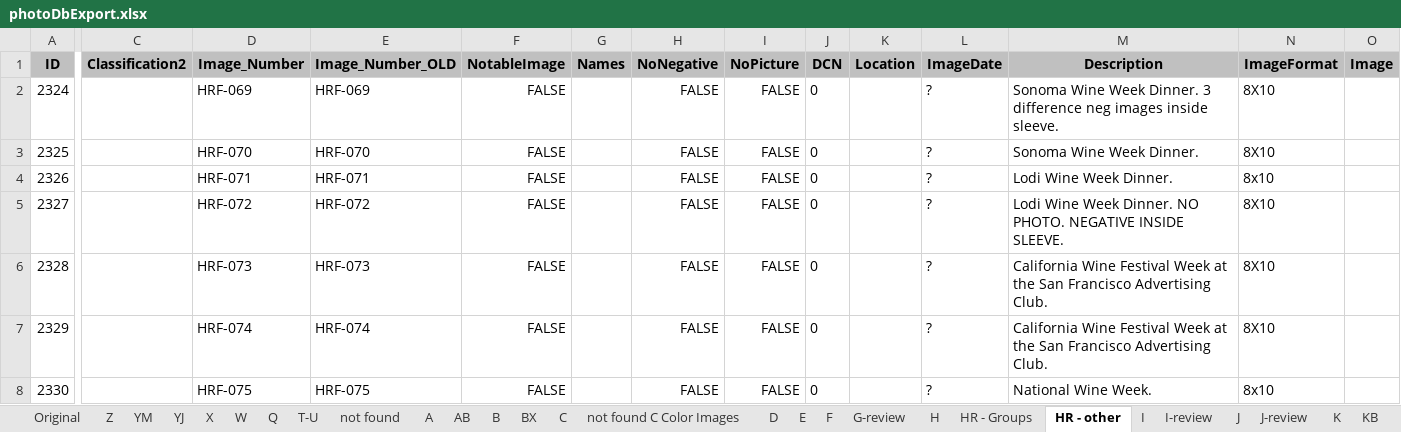
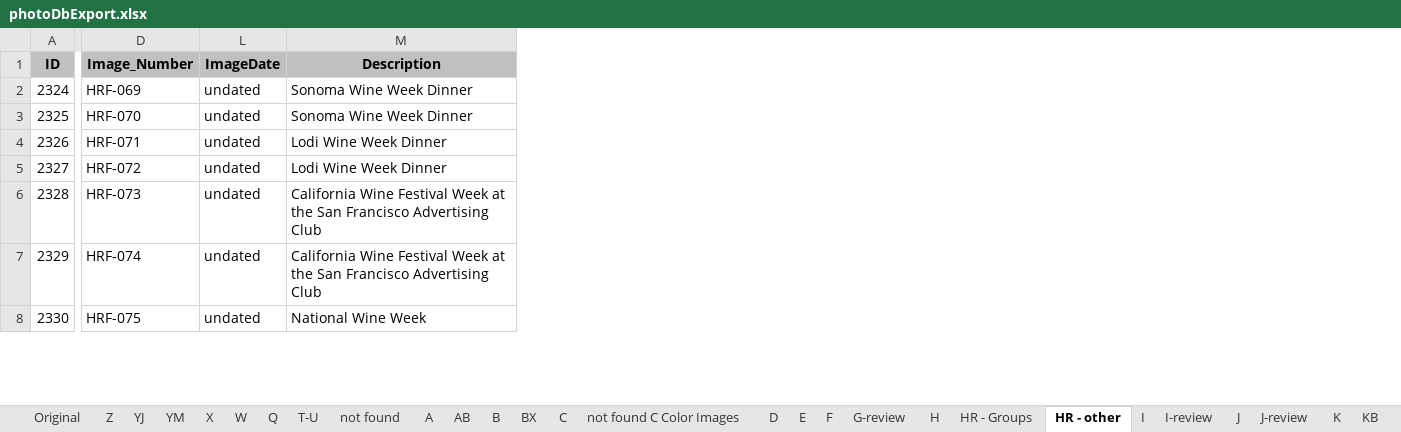
Before and after one commit to lizcphillips/UCD-WineInstitute, an Excel workbook: photoDbExport.xlsx, sheet HR - other, drawn as a sheet; only a part is shown, gaps mark what is left out; values as stored, in another font and other column widths than the file's, no borders; removed rows and columns are numbered as before the commit, all else as after; the diff covers the shown part only; the diff names each change by its address in the sheet, - before the commit and + after, or states it on an @@ line.

```diff
--- a/photoDbExport.xlsx (sheet HR - other)
+++ b/photoDbExport.xlsx (sheet HR - other)
@@ sheet tab order changed: Original | Z | YJ | YM | X | W | Q | T-U | not found | A | AB | B | BX | C | not found C Color Images | D | E | F | G-review | H | HR - Groups | HR - other | I | I-review | J | J-review | K | KB @@
@@ column C (Classification2) hidden, empty @@
@@ column E (Image_Number_OLD) hidden, rows 2-8: HRF-069 | HRF-070 | HRF-071 | HRF-072 | HRF-073 | HRF-074 | HRF-075 @@
@@ column F (NotableImage) hidden, rows 2-8: all FALSE @@
@@ column G (Names) hidden, empty @@
@@ column H (NoNegative) hidden, rows 2-8: all FALSE @@
@@ column I (NoPicture) hidden, rows 2-8: all FALSE @@
@@ column J (DCN) hidden, rows 2-8: all 0 @@
@@ column K (Location) hidden, empty @@
@@ column N (ImageFormat) hidden, rows 2-8: 8X10 | 8X10 | 8x10 | 8X10 | 8X10 | 8X10 | 8x10 @@
@@ column O (Image) hidden, empty @@
-L2:L8 (ImageDate): ?
+L2:L8 (ImageDate): undated
-M2 (Description): Sonoma Wine Week Dinner. 3 difference neg images inside sleeve.
+M2 (Description): Sonoma Wine Week Dinner
-M3 (Description): Sonoma Wine Week Dinner.
+M3 (Description): Sonoma Wine Week Dinner
-M4 (Description): Lodi Wine Week Dinner.
+M4 (Description): Lodi Wine Week Dinner
-M5 (Description): Lodi Wine Week Dinner. NO PHOTO. NEGATIVE INSIDE SLEEVE.
+M5 (Description): Lodi Wine Week Dinner
-M6:M7 (Description): …Francisco Advertising Club.
+M6:M7 (Description): …Francisco Advertising Club
-M8 (Description): National Wine Week.
+M8 (Description): National Wine Week
```
Also changed, not shown: 2 added rows, 1 removed column and 53 edited cells elsewhere in this sheet, sheet X, sheet W, sheet YM, sheet Z, sheet YJ, sheet HR - Groups, 2 more sheets, other sheet tabs, hidden cells.
